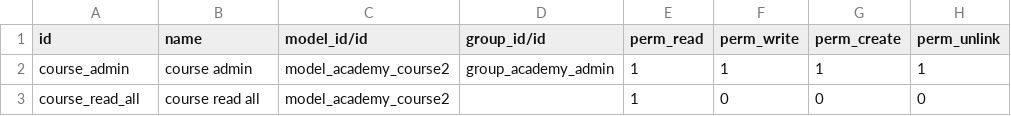
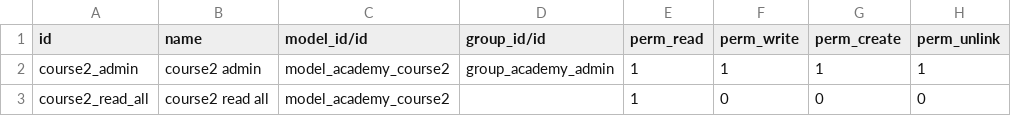
Before and after one commit to Rodrigo0725/Rodrigo20220510, a CSV file: Odoo_academy/security/ir.model.access.csv, drawn as a sheet.

Commit message:
[ADD]Group

```diff
--- a/Odoo_academy/security/ir.model.access.csv
+++ b/Odoo_academy/security/ir.model.access.csv
@@ -1,3 +1,3 @@
 id,name,model_id/id,group_id/id,perm_read,perm_write,perm_create,perm_unlink
-course_admin,course admin,model_academy_course2,group_academy_admin,1,1,1,1
-course_read_all,course read all,model_academy_course2,,1,0,0,0
+course2_admin,course2 admin,model_academy_course2,group_academy_admin,1,1,1,1
+course2_read_all,course2 read all,model_academy_course2,,1,0,0,0
```
